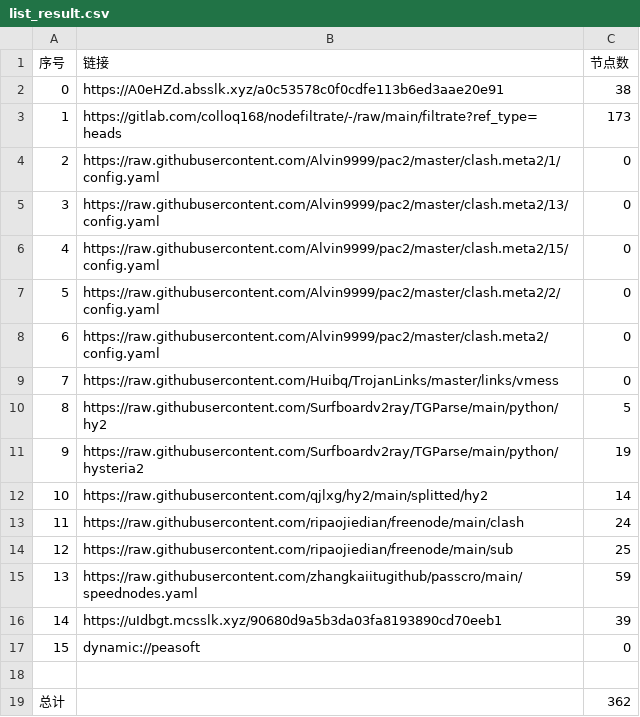
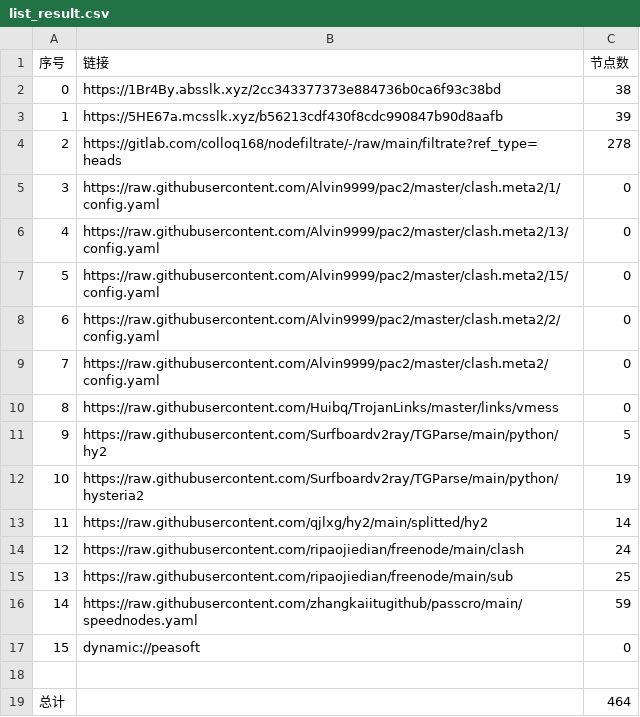
Before and after one commit to akflytiger/AutoMergePublicNodes, a CSV file: list_result.csv, drawn as a sheet; removed rows and columns are numbered as before the commit, all else as after; the diff names each change by its address in the sheet, - before the commit and + after, or states it on an @@ line.

```diff
--- a/list_result.csv
+++ b/list_result.csv
-B2 (链接): https://A0eHZd.absslk.xyz/a0c53578c0f0cdfe113b6ed3aae20e91
+B2 (链接): https://1Br4By.absslk.xyz/2cc343377373e884736b0ca6f93c38bd
+row 3: 1 | https://5HE67a.mcsslk.xyz/b56213cdf430f8cdc990847b90d8aafb | 39
@@ column A (序号) renumbered between rows 4 and 16 @@
-C4 (节点数): 173
+C4 (节点数): 278
-row 16: 14 | https://uIdbgt.mcsslk.xyz/90680d9a5b3da03fa8193890cd70eeb1 | 39
-C19 (节点数): 362
+C19 (节点数): 464
```
Also changed, not shown: 33 other files.
